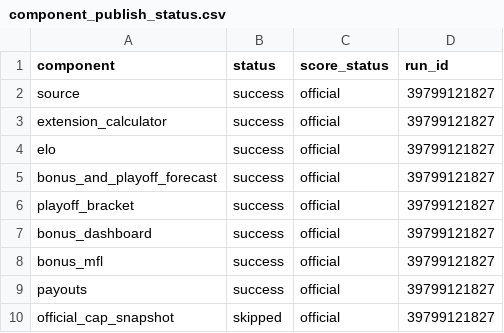
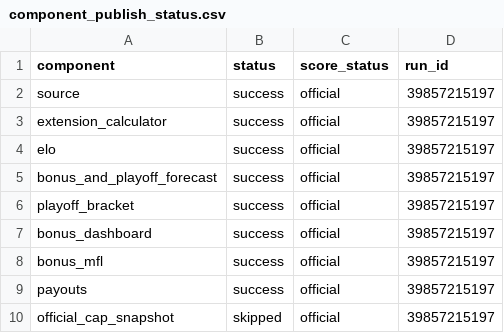
Before and after one commit to TheMathNinja/ADL-GM-Dashboard, a CSV file: data/component_publish_status.csv, drawn as a sheet.

```diff
--- a/data/component_publish_status.csv
+++ b/data/component_publish_status.csv
@@ -1,10 +1,10 @@
 component,status,score_status,run_id
-source,success,official,39799121827
-extension_calculator,success,official,39799121827
-elo,success,official,39799121827
-bonus_and_playoff_forecast,success,official,39799121827
-playoff_bracket,success,official,39799121827
-bonus_dashboard,success,official,39799121827
-bonus_mfl,success,official,39799121827
-payouts,success,official,39799121827
-official_cap_snapshot,skipped,official,39799121827
+source,success,official,39857215197
+extension_calculator,success,official,39857215197
+elo,success,official,39857215197
+bonus_and_playoff_forecast,success,official,39857215197
+playoff_bracket,success,official,39857215197
+bonus_dashboard,success,official,39857215197
+bonus_mfl,success,official,39857215197
+payouts,success,official,39857215197
+official_cap_snapshot,skipped,official,39857215197
```
Also changed, not shown: 4 other files.
